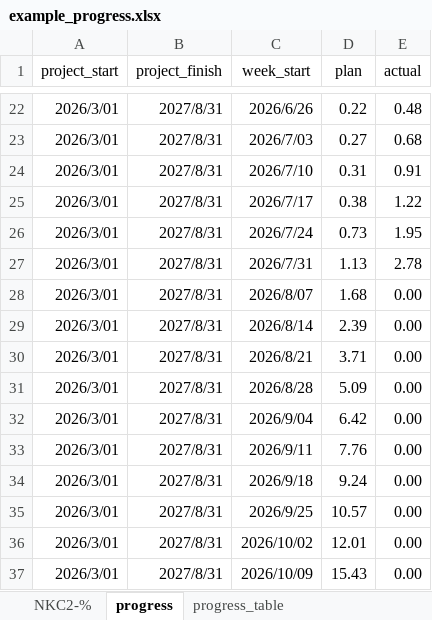
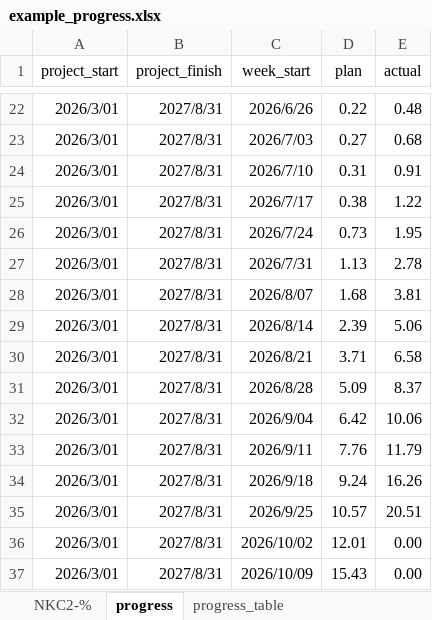
Before and after one commit to Suzanoo/okd, an Excel workbook: public/data/example_progress.xlsx, sheet progress, drawn as a sheet; only a part is shown, gaps mark what is left out; values as stored, in another font and other column widths than the file's, no borders; the diff names each change by its address in the sheet, - before the commit and + after, or states it on an @@ line.

Commit message:
Update example_progress.xlxs

```diff
--- a/public/data/example_progress.xlsx (sheet progress)
+++ b/public/data/example_progress.xlsx (sheet progress)
-E28 (actual): 0.00
+E28 (actual): 3.81
-E29 (actual): 0.00
+E29 (actual): 5.06
-E30 (actual): 0.00
+E30 (actual): 6.58
-E31 (actual): 0.00
+E31 (actual): 8.37
-E32 (actual): 0.00
+E32 (actual): 10.06
-E33 (actual): 0.00
+E33 (actual): 11.79
-E34 (actual): 0.00
+E34 (actual): 16.26
-E35 (actual): 0.00
+E35 (actual): 20.51
```
Also changed, not shown: sheet NKC2-%.
